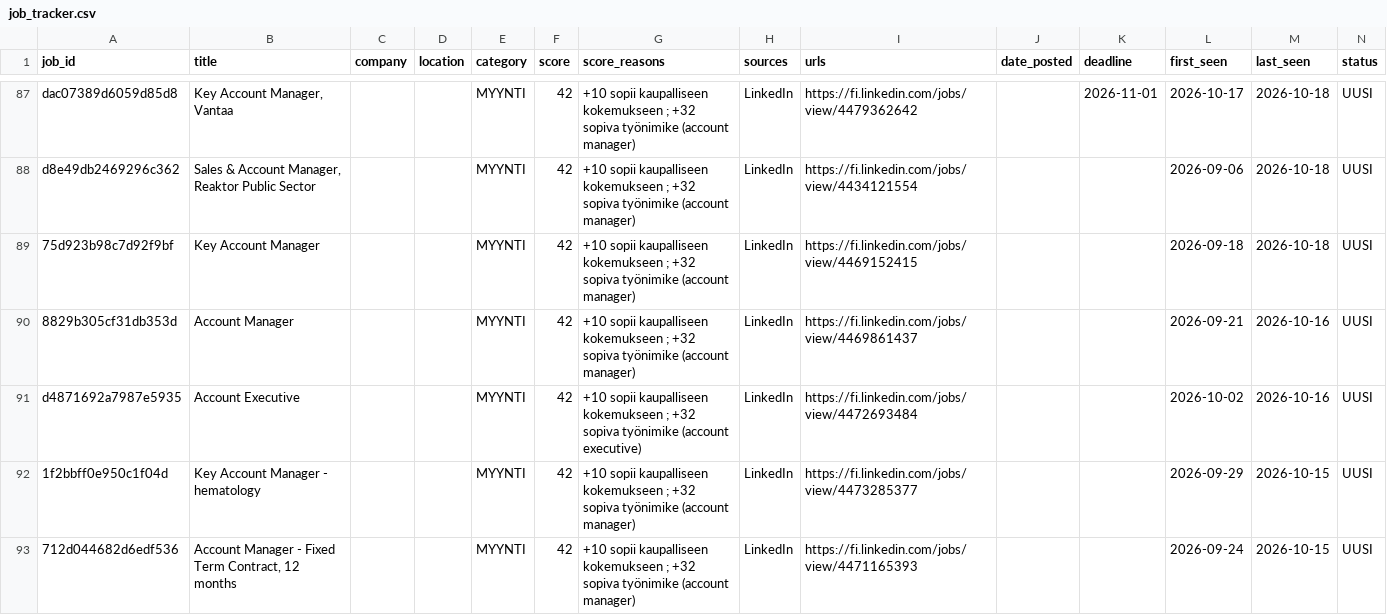
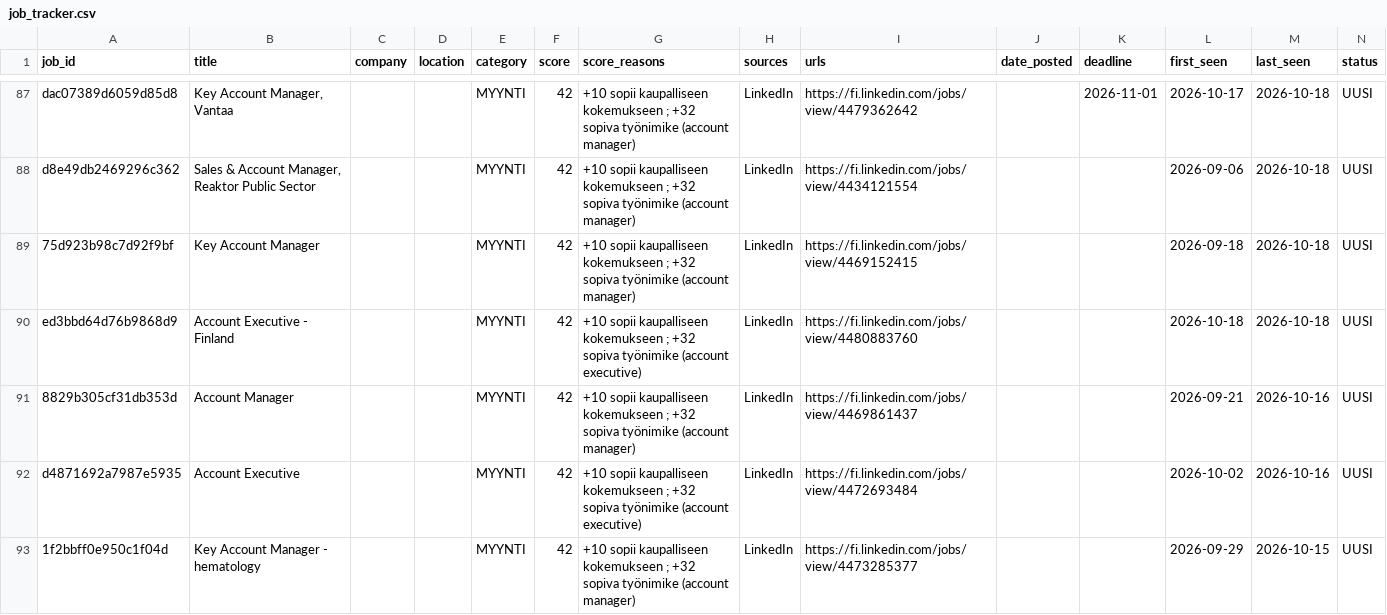
Before and after one commit to JanOlaf1/Job-agent, a CSV file: job_tracker.csv, drawn as a sheet; only a part is shown, gaps mark what is left out; the shorter side is filled out with more unchanged rows; rows hold the shown columns only; the diff covers the shown part only; the diff names each change by its address in the sheet, - before the commit and + after, or states it on an @@ line.

```diff
--- a/job_tracker.csv
+++ b/job_tracker.csv
+row 90: ed3bbd64d76b9868d9 | Account Executive - Finland |  |  | MYYNTI | 42 | +10 sopii kaupalliseen kokemukseen ; +32 sopiva työnimike (account executive) | LinkedIn | https://fi.linkedin.com/jobs/view/4480883760 |  |  | 2026-10-18 | 2026-10-18 | UUSI
```
Also changed, not shown: 6 added rows, 6 removed rows and 3 edited cells elsewhere in this file, 2 other files.
